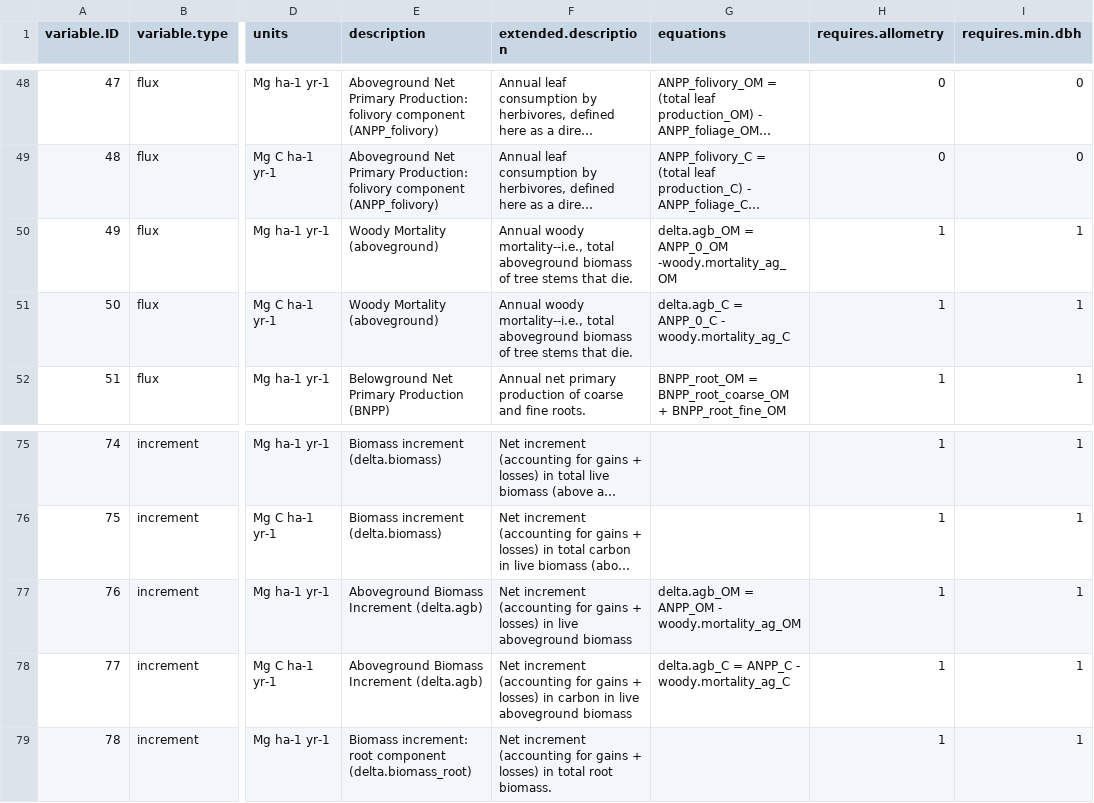
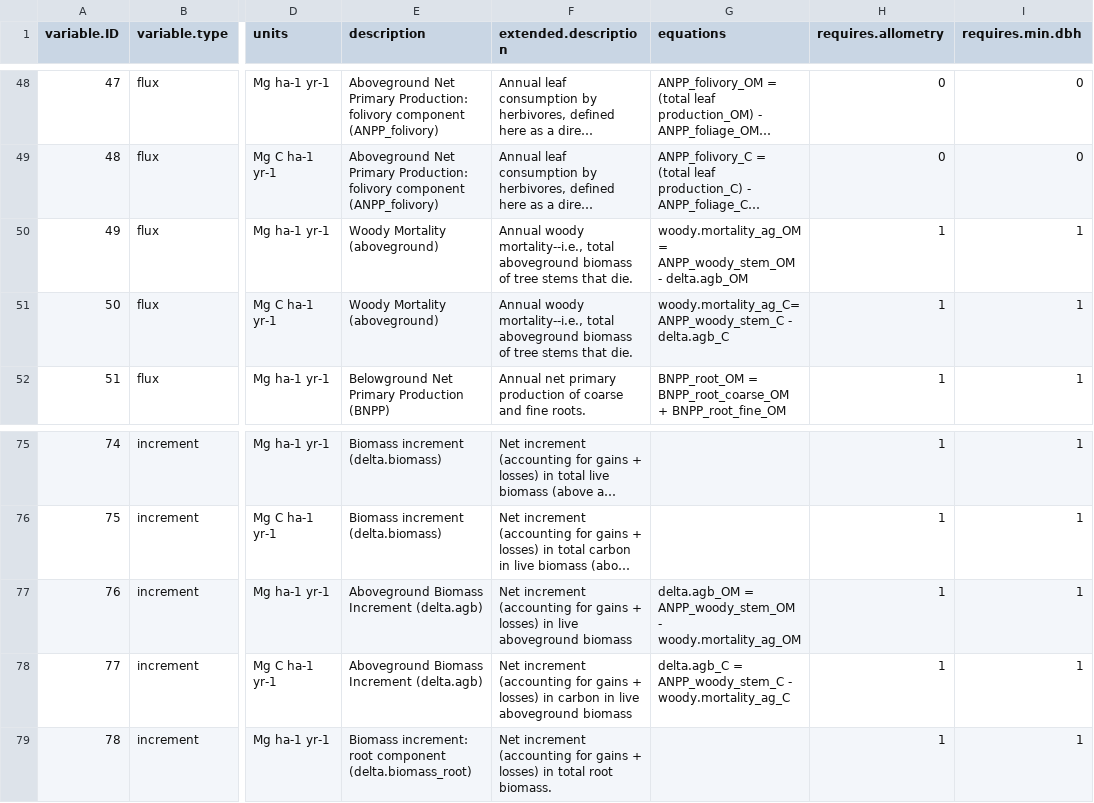
Before and after one commit to forc-db/IPCC-EFDB-integration, a CSV file: doc/ForC-EFDB_mapping/ForC_variables_mapping.csv, drawn as a sheet; only a part is shown, gaps mark what is left out; long unchanged cells end in …; the diff names each change by its address in the sheet, - before the commit and + after, or states it on an @@ line.

Commit message:
minor equation updates

```diff
--- a/doc/ForC-EFDB_mapping/ForC_variables_mapping.csv
+++ b/doc/ForC-EFDB_mapping/ForC_variables_mapping.csv
-G50 (equations): delta.agb_OM = ANPP_0_OM -woody.mortality_ag_OM
+G50 (equations): woody.mortality_ag_OM = ANPP_woody_stem_OM - delta.agb_OM
-G51 (equations): delta.agb_C = ANPP_0_C - woody.mortality_ag_C
+G51 (equations): woody.mortality_ag_C= ANPP_woody_stem_C - delta.agb_C
-G77 (equations): delta.agb_OM = ANPP_OM - woody.mortality_ag_OM
+G77 (equations): delta.agb_OM = ANPP_woody_stem_OM - woody.mortality_ag_OM
-G78 (equations): delta.agb_C = ANPP_C - woody.mortality_ag_C
+G78 (equations): delta.agb_C = ANPP_woody_stem_C - woody.mortality_ag_C
```
